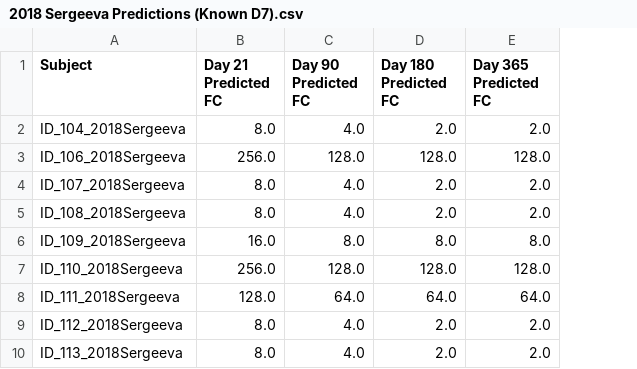
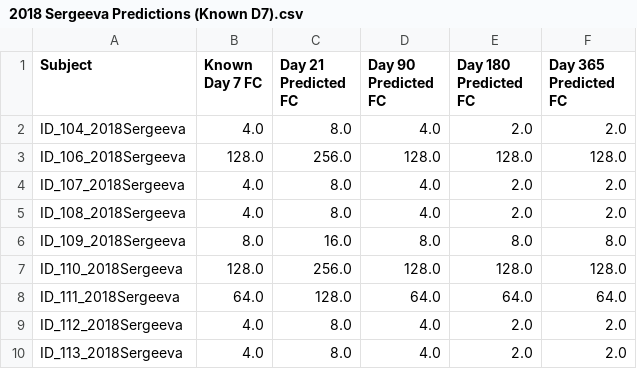
Before and after one commit to TalEinav/LongitudinalDynamics, a CSV file: 2018 Sergeeva Predictions/2018 Sergeeva Predictions (Known D7).csv, drawn as a sheet; only a part is shown; the diff names each change by its address in the sheet, - before the commit and + after, or states it on an @@ line.

```diff
--- a/2018 Sergeeva Predictions/2018 Sergeeva Predictions (Known D7).csv
+++ b/2018 Sergeeva Predictions/2018 Sergeeva Predictions (Known D7).csv
+column B (Known Day 7 FC), rows 2-10: 4.0 | 128.0 | 4.0 | 4.0 | 8.0 | 128.0 | 64.0 | 4.0 | 4.0
```
Also changed, not shown: 2018 Sergeeva Predictions/2018 Sergeeva Predictions (Known D21).csv, 2023 UGA Predictions/2023 UGA Predictions (Known D28p).csv.
